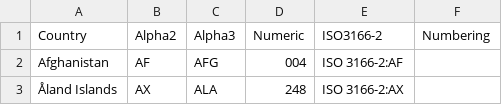
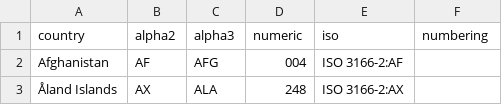
Before and after one commit to octolo/mighty, a CSV file: applications/nationality/countries.csv, drawn as a sheet; only a part is shown.

```diff
--- a/applications/nationality/countries.csv
+++ b/applications/nationality/countries.csv
@@ -1,2 +1,2 @@
-Country,Alpha2,Alpha3,Numeric,ISO3166-2,Numbering
+country,alpha2,alpha3,numeric,iso,numbering
 Afghanistan,AF,AFG,004,ISO 3166-2:AF,
```
Also changed, not shown: 9 other files.
